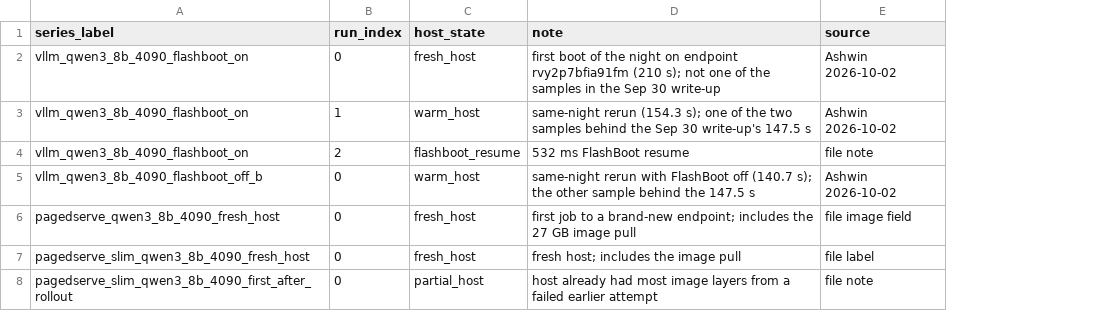
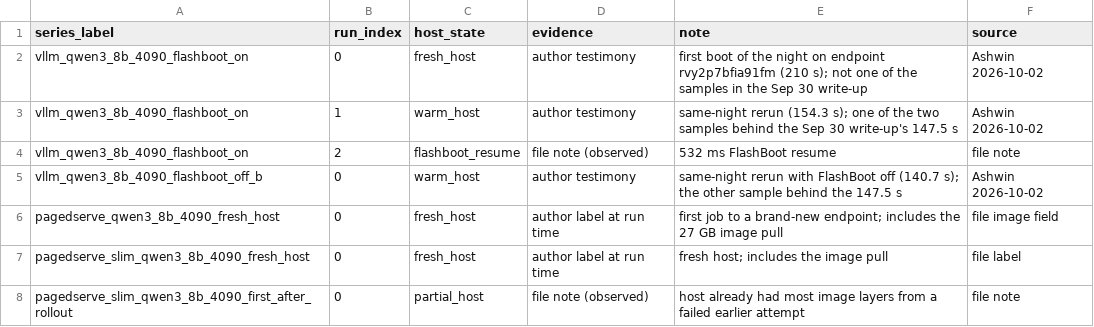
Before and after one commit to ashwinsreedhar28/serverless-lakehouse, a CSV file: seeds/coldstart_run_notes.csv, drawn as a sheet; the diff names each change by its address in the sheet, - before the commit and + after, or states it on an @@ line.

```diff
--- a/seeds/coldstart_run_notes.csv
+++ b/seeds/coldstart_run_notes.csv
+column D (evidence), rows 2-8: author testimony | author testimony | file note (observed) | author testimony | author label at run time | author label at run time | file note (observed)
```
Also changed, not shown: seeds/coldstart_series.csv, seeds/gpu_labels.csv, 22 other files.
